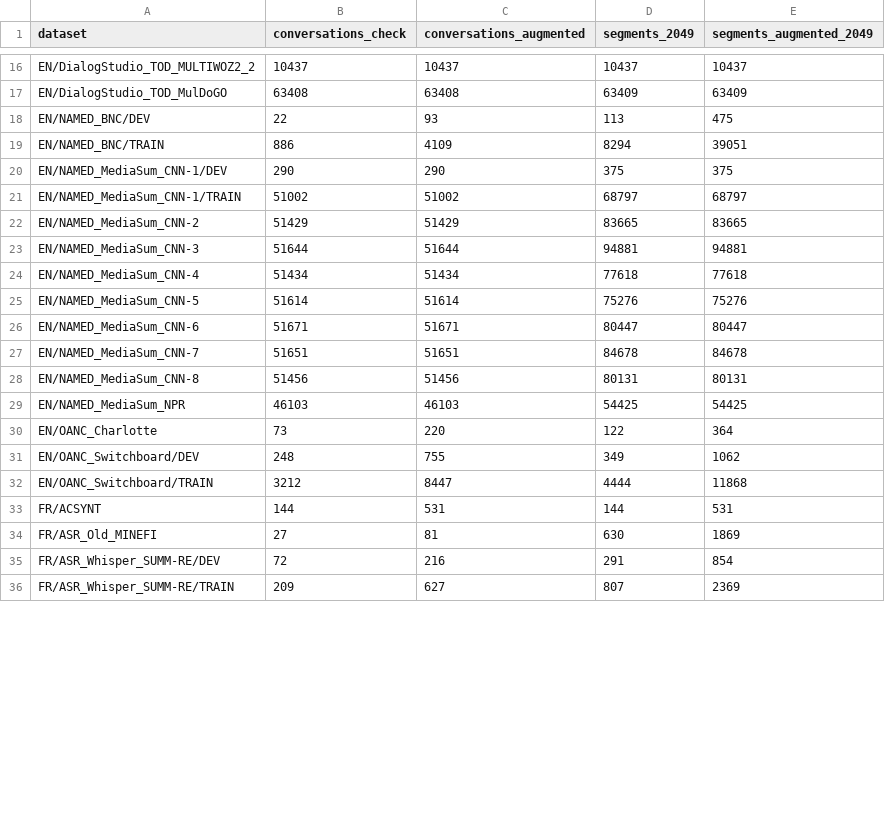
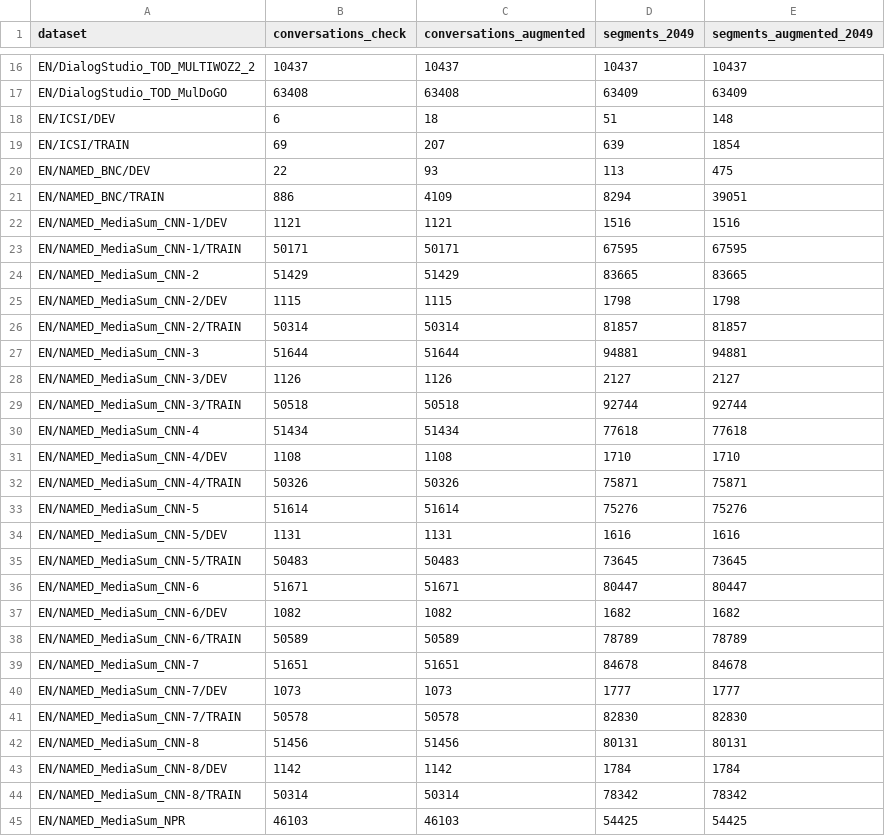
Before and after one commit to OpenLLM-France/Lit-Claire, a CSV file: data/claire_metadata_extra.csv, drawn as a sheet; only a part is shown, gaps mark what is left out; the shorter side is filled out with more unchanged rows; the diff covers the shown part only.

Commit message:
update dataset stats

```diff
--- a/data/claire_metadata_extra.csv
+++ b/data/claire_metadata_extra.csv
@@ -17,13 +17,29 @@ EN/DialogStudio_TOD_MULTIWOZ2_2,10437,10437,10437,10437
 EN/DialogStudio_TOD_MulDoGO,63408,63408,63409,63409
+EN/ICSI/DEV,6,18,51,148
+EN/ICSI/TRAIN,69,207,639,1854
 EN/NAMED_BNC/DEV,22,93,113,475
 EN/NAMED_BNC/TRAIN,886,4109,8294,39051
-EN/NAMED_MediaSum_CNN-1/DEV,290,290,375,375
-EN/NAMED_MediaSum_CNN-1/TRAIN,51002,51002,68797,68797
+EN/NAMED_MediaSum_CNN-1/DEV,1121,1121,1516,1516
+EN/NAMED_MediaSum_CNN-1/TRAIN,50171,50171,67595,67595
 EN/NAMED_MediaSum_CNN-2,51429,51429,83665,83665
+EN/NAMED_MediaSum_CNN-2/DEV,1115,1115,1798,1798
+EN/NAMED_MediaSum_CNN-2/TRAIN,50314,50314,81857,81857
 EN/NAMED_MediaSum_CNN-3,51644,51644,94881,94881
+EN/NAMED_MediaSum_CNN-3/DEV,1126,1126,2127,2127
+EN/NAMED_MediaSum_CNN-3/TRAIN,50518,50518,92744,92744
 EN/NAMED_MediaSum_CNN-4,51434,51434,77618,77618
+EN/NAMED_MediaSum_CNN-4/DEV,1108,1108,1710,1710
+EN/NAMED_MediaSum_CNN-4/TRAIN,50326,50326,75871,75871
 EN/NAMED_MediaSum_CNN-5,51614,51614,75276,75276
+EN/NAMED_MediaSum_CNN-5/DEV,1131,1131,1616,1616
+EN/NAMED_MediaSum_CNN-5/TRAIN,50483,50483,73645,73645
 EN/NAMED_MediaSum_CNN-6,51671,51671,80447,80447
+EN/NAMED_MediaSum_CNN-6/DEV,1082,1082,1682,1682
+EN/NAMED_MediaSum_CNN-6/TRAIN,50589,50589,78789,78789
 EN/NAMED_MediaSum_CNN-7,51651,51651,84678,84678
+EN/NAMED_MediaSum_CNN-7/DEV,1073,1073,1777,1777
+EN/NAMED_MediaSum_CNN-7/TRAIN,50578,50578,82830,82830
 EN/NAMED_MediaSum_CNN-8,51456,51456,80131,80131
+EN/NAMED_MediaSum_CNN-8/DEV,1142,1142,1784,1784
+EN/NAMED_MediaSum_CNN-8/TRAIN,50314,50314,78342,78342
 EN/NAMED_MediaSum_NPR,46103,46103,54425,54425
```
Also changed, not shown: 5 added rows and 2 removed rows elsewhere in this file, data/claire_metadata.csv.
